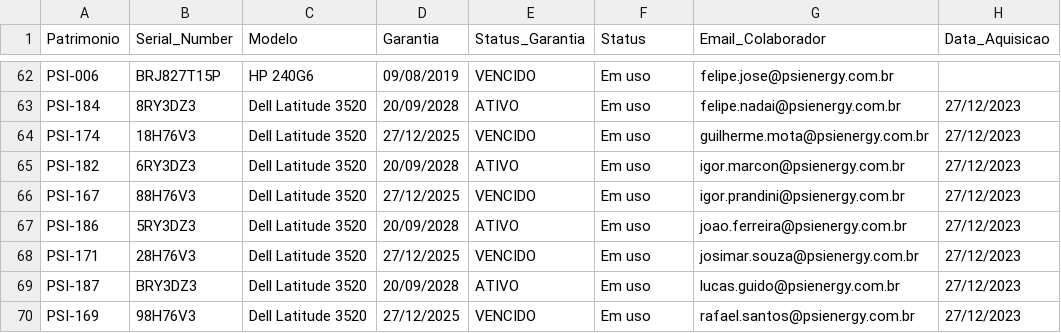
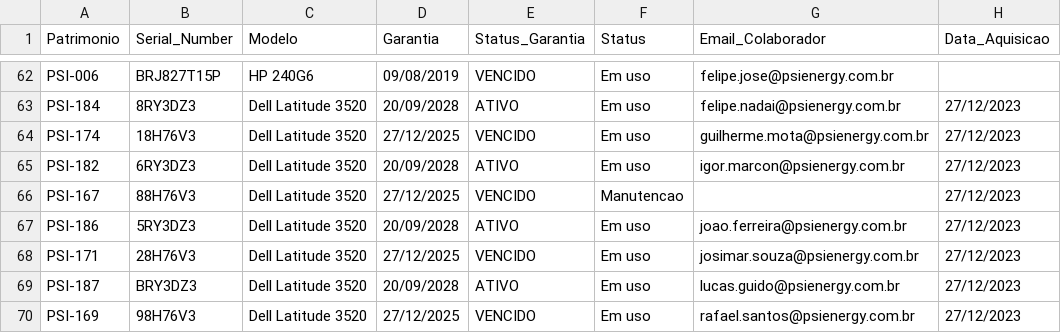
Before and after one commit to DevG0mes/IT_Governance, a CSV file: dados/Modelo_Importacao_Notebooks.csv, drawn as a sheet; only a part is shown, gaps mark what is left out; the diff covers the shown part only.

```diff
--- a/dados/Modelo_Importacao_Notebooks.csv
+++ b/dados/Modelo_Importacao_Notebooks.csv
@@ -65,3 +65,3 @@ PSI-174;18H76V3;Dell Latitude 3520;27/12/2025;VENCIDO;Em uso;guilherme.mota@psie
 PSI-182;6RY3DZ3;Dell Latitude 3520;20/09/2028;ATIVO;Em uso;igor.marcon@psienergy.com.br;27/12/2023
-PSI-167;88H76V3;Dell Latitude 3520;27/12/2025;VENCIDO;Em uso;igor.prandini@psienergy.com.br;27/12/2023
+PSI-167;88H76V3;Dell Latitude 3520;27/12/2025;VENCIDO;Manutencao;;27/12/2023
 PSI-186;5RY3DZ3;Dell Latitude 3520;20/09/2028;ATIVO;Em uso;joao.ferreira@psienergy.com.br;27/12/2023
```
Also changed, not shown: 17 edited cells elsewhere in this file, dados/Modelo_Importacao_Colaboradores2.csv, dados/Modelo_Importacao_Licenças (Cadastro).csv, 17 other files.
